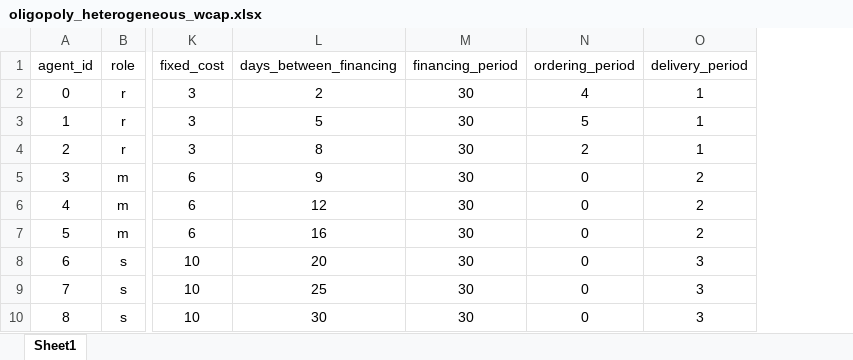
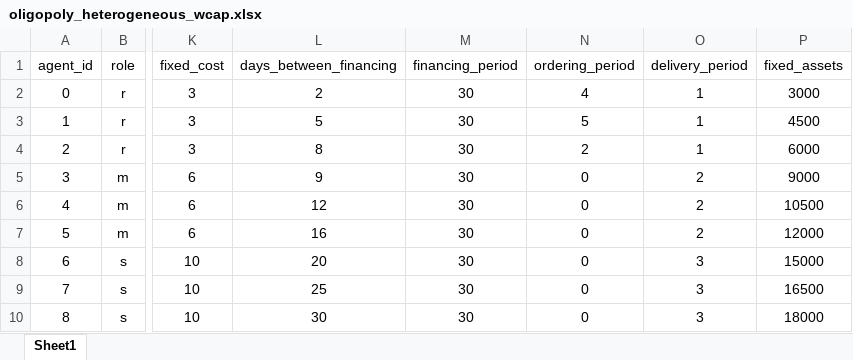
Before and after one commit to FarbodMoravveji/sclib, an Excel workbook: run_sheets/oligopoly_heterogeneous_wcap.xlsx, sheet Sheet1, drawn as a sheet; only a part is shown, gaps mark what is left out; values as stored, in another font and other column widths than the file's, no borders; the diff names each change by its address in the sheet, - before the commit and + after, or states it on an @@ line.

Commit message:
fixed assets added

```diff
--- a/run_sheets/oligopoly_heterogeneous_wcap.xlsx (sheet Sheet1)
+++ b/run_sheets/oligopoly_heterogeneous_wcap.xlsx (sheet Sheet1)
+column P (fixed_assets), rows 2-10: 3000 | 4500 | 6000 | 9000 | 10500 | 12000 | 15000 | 16500 | 18000
```
Also changed, not shown: 2 other files.
